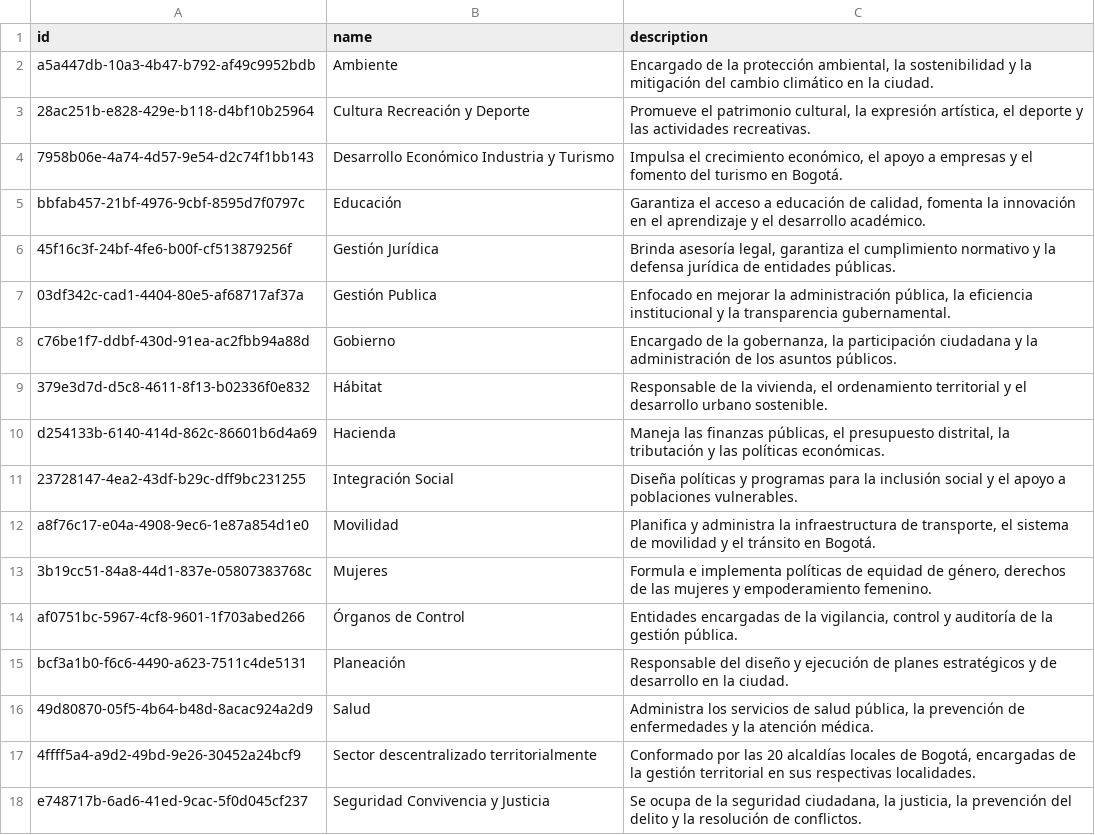
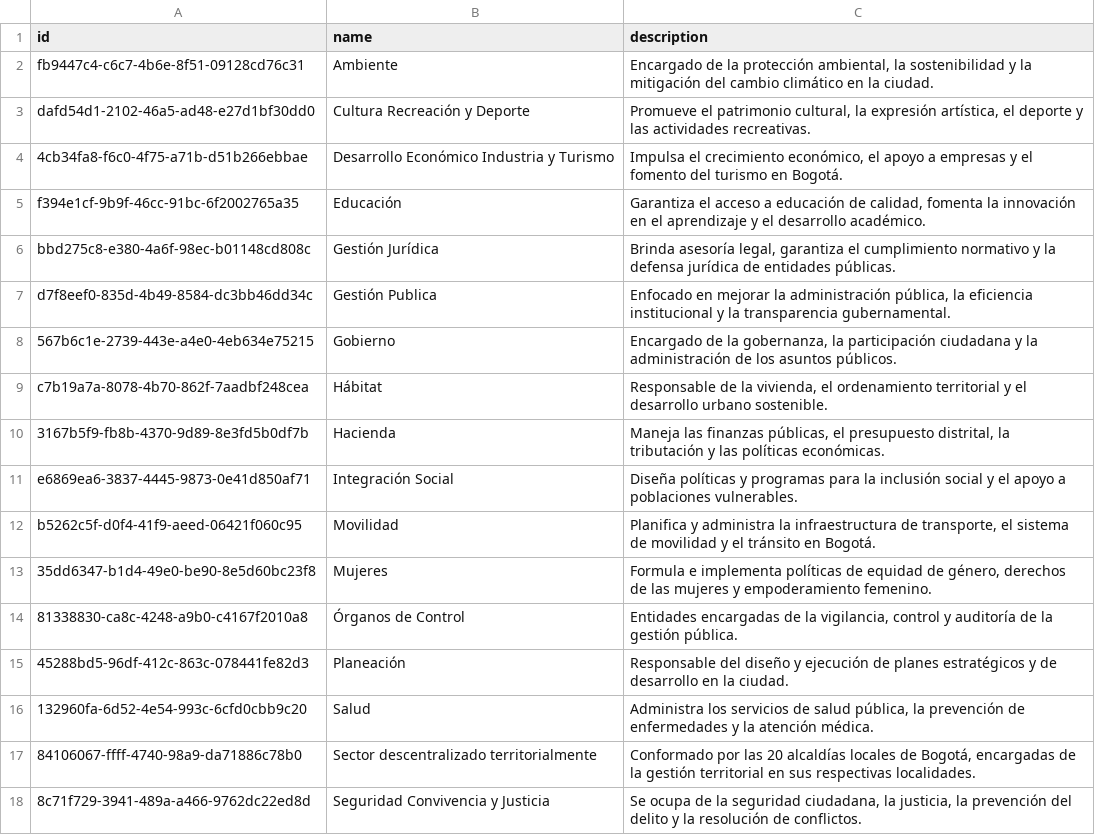
Before and after one commit to LABCapital-VD/IIP-Datos, a CSV file: JupyterNBs/output/00_sectores.csv, drawn as a sheet.

```diff
--- a/JupyterNBs/output/00_sectores.csv
+++ b/JupyterNBs/output/00_sectores.csv
@@ -1,18 +1,18 @@
 id|name|description
-a5a447db-10a3-4b47-b792-af49c9952bdb|Ambiente| Encargado de la protección ambiental, la sostenibilidad y la mitigación del cambio climático en la ciudad.
-28ac251b-e828-429e-b118-d4bf10b25964|Cultura Recreación y Deporte| Promueve el patrimonio cultural, la expresión artística, el deporte y las actividades recreativas.
-7958b06e-4a74-4d57-9e54-d2c74f1bb143|Desarrollo Económico Industria y Turismo| Impulsa el crecimiento económico, el apoyo a empresas y el fomento del turismo en Bogotá.
-bbfab457-21bf-4976-9cbf-8595d7f0797c|Educación| Garantiza el acceso a educación de calidad, fomenta la innovación en el aprendizaje y el desarrollo académico.
-45f16c3f-24bf-4fe6-b00f-cf513879256f|Gestión Jurídica| Brinda asesoría legal, garantiza el cumplimiento normativo y la defensa jurídica de entidades públicas.
-03df342c-cad1-4404-80e5-af68717af37a|Gestión Publica| Enfocado en mejorar la administración pública, la eficiencia institucional y la transparencia gubernamental.
-c76be1f7-ddbf-430d-91ea-ac2fbb94a88d|Gobierno| Encargado de la gobernanza, la participación ciudadana y la administración de los asuntos públicos.
-379e3d7d-d5c8-4611-8f13-b02336f0e832|Hábitat| Responsable de la vivienda, el ordenamiento territorial y el desarrollo urbano sostenible.
-d254133b-6140-414d-862c-86601b6d4a69|Hacienda| Maneja las finanzas públicas, el presupuesto distrital, la tributación y las políticas económicas.
-23728147-4ea2-43df-b29c-dff9bc231255|Integración Social| Diseña políticas y programas para la inclusión social y el apoyo a poblaciones vulnerables.
-a8f76c17-e04a-4908-9ec6-1e87a854d1e0|Movilidad| Planifica y administra la infraestructura de transporte, el sistema de movilidad y el tránsito en Bogotá.
-3b19cc51-84a8-44d1-837e-05807383768c|Mujeres| Formula e implementa políticas de equidad de género, derechos de las mujeres y empoderamiento femenino.
-af0751bc-5967-4cf8-9601-1f703abed266|Órganos de Control| Entidades encargadas de la vigilancia, control y auditoría de la gestión pública.
-bcf3a1b0-f6c6-4490-a623-7511c4de5131|Planeación| Responsable del diseño y ejecución de planes estratégicos y de desarrollo en la ciudad.
-49d80870-05f5-4b64-b48d-8acac924a2d9|Salud| Administra los servicios de salud pública, la prevención de enfermedades y la atención médica.
-4ffff5a4-a9d2-49bd-9e26-30452a24bcf9|Sector descentralizado territorialmente| Conformado por las 20 alcaldías locales de Bogotá, encargadas de la gestión territorial en sus respectivas localidades.
-e748717b-6ad6-41ed-9cac-5f0d045cf237|Seguridad Convivencia y Justicia| Se ocupa de la seguridad ciudadana, la justicia, la prevención del delito y la resolución de conflictos.
+fb9447c4-c6c7-4b6e-8f51-09128cd76c31|Ambiente| Encargado de la protección ambiental, la sostenibilidad y la mitigación del cambio climático en la ciudad.
+dafd54d1-2102-46a5-ad48-e27d1bf30dd0|Cultura Recreación y Deporte| Promueve el patrimonio cultural, la expresión artística, el deporte y las actividades recreativas.
+4cb34fa8-f6c0-4f75-a71b-d51b266ebbae|Desarrollo Económico Industria y Turismo| Impulsa el crecimiento económico, el apoyo a empresas y el fomento del turismo en Bogotá.
+f394e1cf-9b9f-46cc-91bc-6f2002765a35|Educación| Garantiza el acceso a educación de calidad, fomenta la innovación en el aprendizaje y el desarrollo académico.
+bbd275c8-e380-4a6f-98ec-b01148cd808c|Gestión Jurídica| Brinda asesoría legal, garantiza el cumplimiento normativo y la defensa jurídica de entidades públicas.
+d7f8eef0-835d-4b49-8584-dc3bb46dd34c|Gestión Publica| Enfocado en mejorar la administración pública, la eficiencia institucional y la transparencia gubernamental.
+567b6c1e-2739-443e-a4e0-4eb634e75215|Gobierno| Encargado de la gobernanza, la participación ciudadana y la administración de los asuntos públicos.
+c7b19a7a-8078-4b70-862f-7aadbf248cea|Hábitat| Responsable de la vivienda, el ordenamiento territorial y el desarrollo urbano sostenible.
+3167b5f9-fb8b-4370-9d89-8e3fd5b0df7b|Hacienda| Maneja las finanzas públicas, el presupuesto distrital, la tributación y las políticas económicas.
+e6869ea6-3837-4445-9873-0e41d850af71|Integración Social| Diseña políticas y programas para la inclusión social y el apoyo a poblaciones vulnerables.
+b5262c5f-d0f4-41f9-aeed-06421f060c95|Movilidad| Planifica y administra la infraestructura de transporte, el sistema de movilidad y el tránsito en Bogotá.
+35dd6347-b1d4-49e0-be90-8e5d60bc23f8|Mujeres| Formula e implementa políticas de equidad de género, derechos de las mujeres y empoderamiento femenino.
+81338830-ca8c-4248-a9b0-c4167f2010a8|Órganos de Control| Entidades encargadas de la vigilancia, control y auditoría de la gestión pública.
+45288bd5-96df-412c-863c-078441fe82d3|Planeación| Responsable del diseño y ejecución de planes estratégicos y de desarrollo en la ciudad.
+132960fa-6d52-4e54-993c-6cfd0cbb9c20|Salud| Administra los servicios de salud pública, la prevención de enfermedades y la atención médica.
+84106067-ffff-4740-98a9-da71886c78b0|Sector descentralizado territorialmente| Conformado por las 20 alcaldías locales de Bogotá, encargadas de la gestión territorial en sus respectivas localidades.
+8c71f729-3941-489a-a466-9762dc22ed8d|Seguridad Convivencia y Justicia| Se ocupa de la seguridad ciudadana, la justicia, la prevención del delito y la resolución de conflictos.
```
Also changed, not shown: JupyterNBs/output/00_usuarios.csv, JupyterNBs/output/01_componente.csv, 11 other files.
